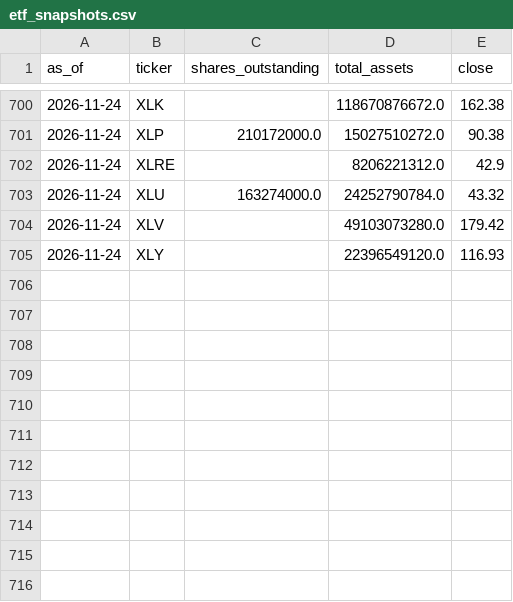
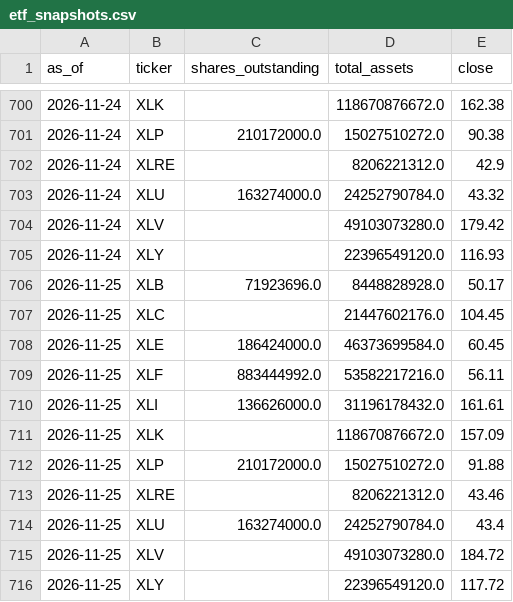
Before and after one commit to weiting1226/stock, a CSV file: data/rotation/etf_snapshots.csv, drawn as a sheet; only a part is shown, gaps mark what is left out.

```diff
--- a/data/rotation/etf_snapshots.csv
+++ b/data/rotation/etf_snapshots.csv
@@ -705 +705,12 @@ as_of,ticker,shares_outstanding,total_assets,close
 2026-11-24,XLY,,22396549120.0,116.93
+2026-11-25,XLB,71923696.0,8448828928.0,50.17
+2026-11-25,XLC,,21447602176.0,104.45
+2026-11-25,XLE,186424000.0,46373699584.0,60.45
+2026-11-25,XLF,883444992.0,53582217216.0,56.11
+2026-11-25,XLI,136626000.0,31196178432.0,161.61
+2026-11-25,XLK,,118670876672.0,157.09
+2026-11-25,XLP,210172000.0,15027510272.0,91.88
+2026-11-25,XLRE,,8206221312.0,43.46
+2026-11-25,XLU,163274000.0,24252790784.0,43.4
+2026-11-25,XLV,,49103073280.0,184.72
+2026-11-25,XLY,,22396549120.0,117.72
```
Also changed, not shown: data/rotation/history.csv, 1 other file.
